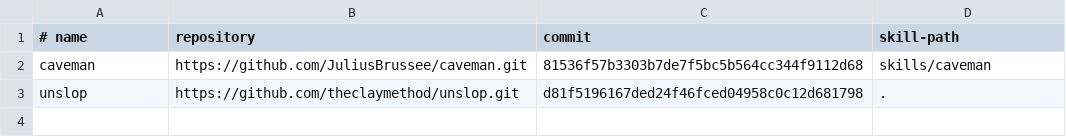
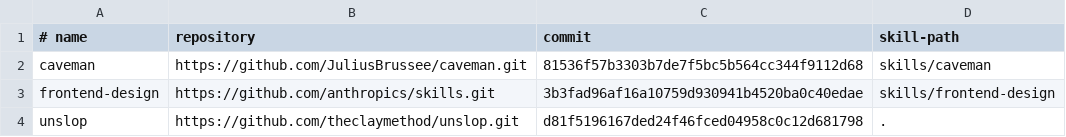
Before and after one commit to ignazio-ingenito/codex-skills, a TSV file: config/global-skill-upstreams.tsv, drawn as a sheet.

Commit message:
feat(skills): use Anthropic frontend-design upstream

```diff
--- a/config/global-skill-upstreams.tsv
+++ b/config/global-skill-upstreams.tsv
@@ -2,2 +2,3 @@
 caveman	https://github.com/JuliusBrussee/caveman.git	81536f57b3303b7de7f5bc5b564cc344f9112d68	skills/caveman
+frontend-design	https://github.com/anthropics/skills.git	3b3fad96af16a10759d930941b4520ba0c40edae	skills/frontend-design
 unslop	https://github.com/theclaymethod/unslop.git	d81f5196167ded24f46fced04958c0c12d681798	.
```
Also changed, not shown: 1 other file.
